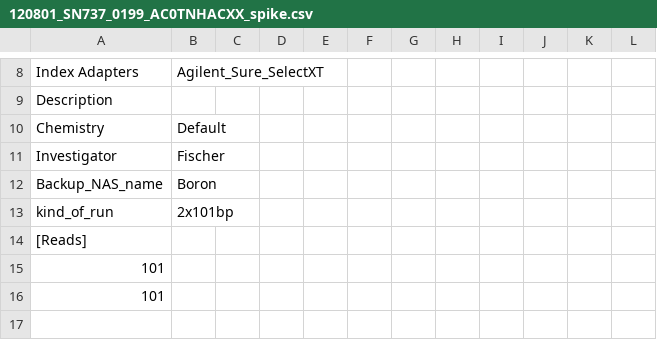
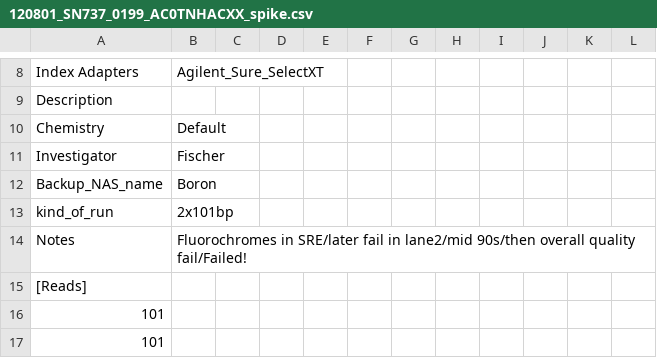
Before and after one commit to sjanssen2/spike, a CSV file: data/samplesheets/120801_SN737_0199_AC0TNHACXX_spike.csv, drawn as a sheet; only a part is shown, gaps mark what is left out; the shorter side is filled out with more unchanged rows; the diff names each change by its address in the sheet, - before the commit and + after, or states it on an @@ line.

```diff
--- a/data/samplesheets/120801_SN737_0199_AC0TNHACXX_spike.csv
+++ b/data/samplesheets/120801_SN737_0199_AC0TNHACXX_spike.csv
+row 14: Notes | Fluorochromes in SRE/later fail in lane2/mid 90s/then overall quality fail/Failed!
```
Also changed, not shown: data/samplesheets/130820_SN737_0279_BC11GJACXX_spike.csv, data/samplesheets/150414_SN737_0353_BC5VF2ACXX_spike.csv, 43 other files.
